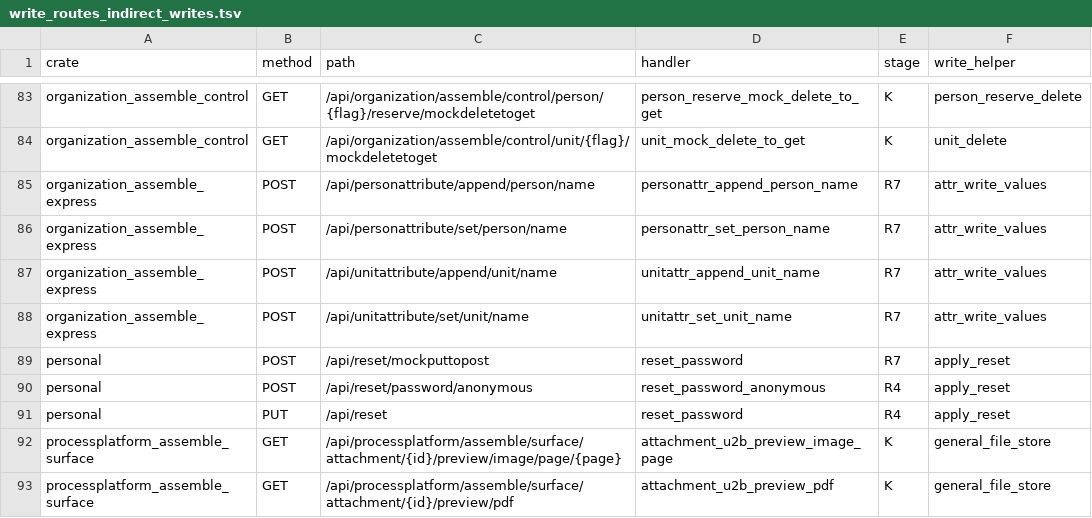
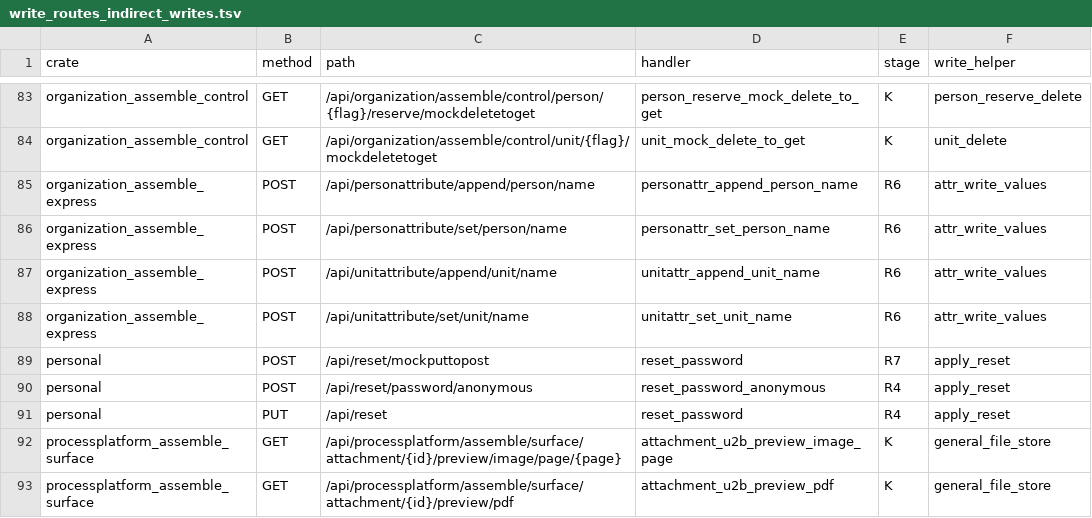
Before and after one commit to annsshadow/fakeToys, a TSV file: oa4rust/backend/docs/audits/artifacts/write_routes_indirect_writes.tsv, drawn as a sheet; only a part is shown, gaps mark what is left out.

```diff
--- a/oa4rust/backend/docs/audits/artifacts/write_routes_indirect_writes.tsv
+++ b/oa4rust/backend/docs/audits/artifacts/write_routes_indirect_writes.tsv
@@ -84,6 +84,6 @@ organization_assemble_control	GET	/api/organization/assemble/control/person/{fla
 organization_assemble_control	GET	/api/organization/assemble/control/unit/{flag}/mockdeletetoget	unit_mock_delete_to_get	K	unit_delete
-organization_assemble_express	POST	/api/personattribute/append/person/name	personattr_append_person_name	R7	attr_write_values
-organization_assemble_express	POST	/api/personattribute/set/person/name	personattr_set_person_name	R7	attr_write_values
-organization_assemble_express	POST	/api/unitattribute/append/unit/name	unitattr_append_unit_name	R7	attr_write_values
-organization_assemble_express	POST	/api/unitattribute/set/unit/name	unitattr_set_unit_name	R7	attr_write_values
+organization_assemble_express	POST	/api/personattribute/append/person/name	personattr_append_person_name	R6	attr_write_values
+organization_assemble_express	POST	/api/personattribute/set/person/name	personattr_set_person_name	R6	attr_write_values
+organization_assemble_express	POST	/api/unitattribute/append/unit/name	unitattr_append_unit_name	R6	attr_write_values
+organization_assemble_express	POST	/api/unitattribute/set/unit/name	unitattr_set_unit_name	R6	attr_write_values
 personal	POST	/api/reset/mockputtopost	reset_password	R7	apply_reset
```
Also changed, not shown: oa4rust/backend/docs/audits/artifacts/write_routes_matrix.tsv, oa4rust/backend/docs/audits/artifacts/write_routes_ungated.tsv, 3 other files.
